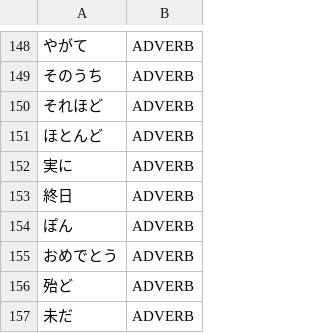
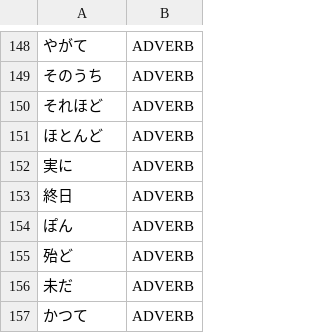
Before and after one commit to libraz/suzume, a TSV file: data/core/adverbs.tsv, drawn as a sheet; only a part is shown, gaps mark what is left out; the shorter side is filled out with more unchanged rows.

```diff
--- a/data/core/adverbs.tsv
+++ b/data/core/adverbs.tsv
@@ -154,3 +154,2 @@
 ぽん	ADVERB
-おめでとう	ADVERB
 殆ど	ADVERB
```
Also changed, not shown: data/core/expressions.tsv, 7 other files.
